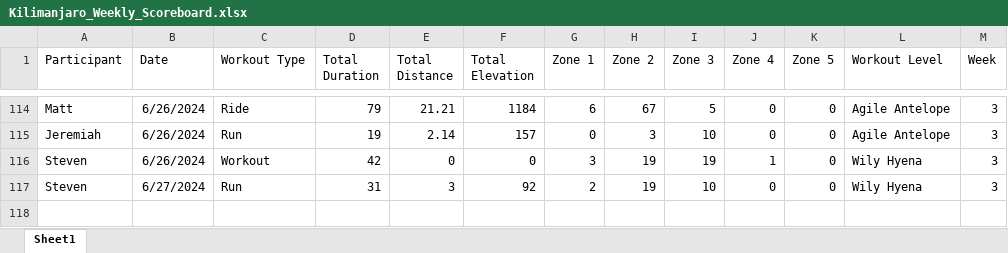
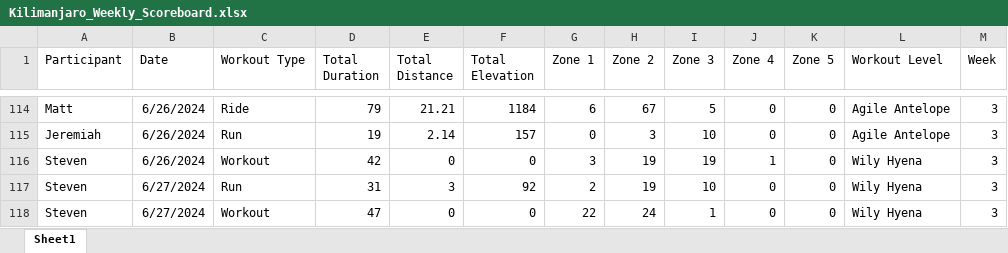
Before and after one commit to Steven-Carter-Data/strava_killimanjaro_tracker, an Excel workbook: Kilimanjaro_Weekly_Scoreboard.xlsx, sheet Sheet1, drawn as a sheet; only a part is shown, gaps mark what is left out; values as stored, in another font and other column widths than the file's, no borders; the diff names each change by its address in the sheet, - before the commit and + after, or states it on an @@ line.

Commit message:
Add files via upload

```diff
--- a/Kilimanjaro_Weekly_Scoreboard.xlsx (sheet Sheet1)
+++ b/Kilimanjaro_Weekly_Scoreboard.xlsx (sheet Sheet1)
+row 118: Steven | 6/27/2024 | Workout | 47 | 0 | 0 | 22 | 24 | 1 | 0 | 0 | Wily Hyena | 3
```
